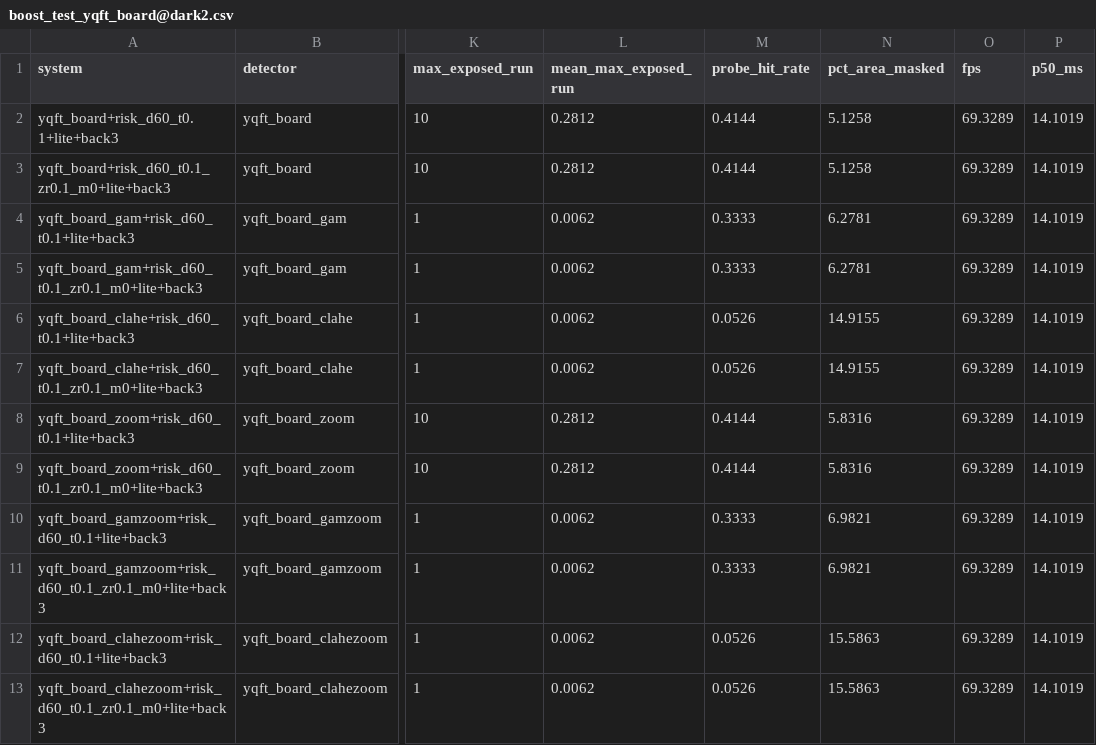
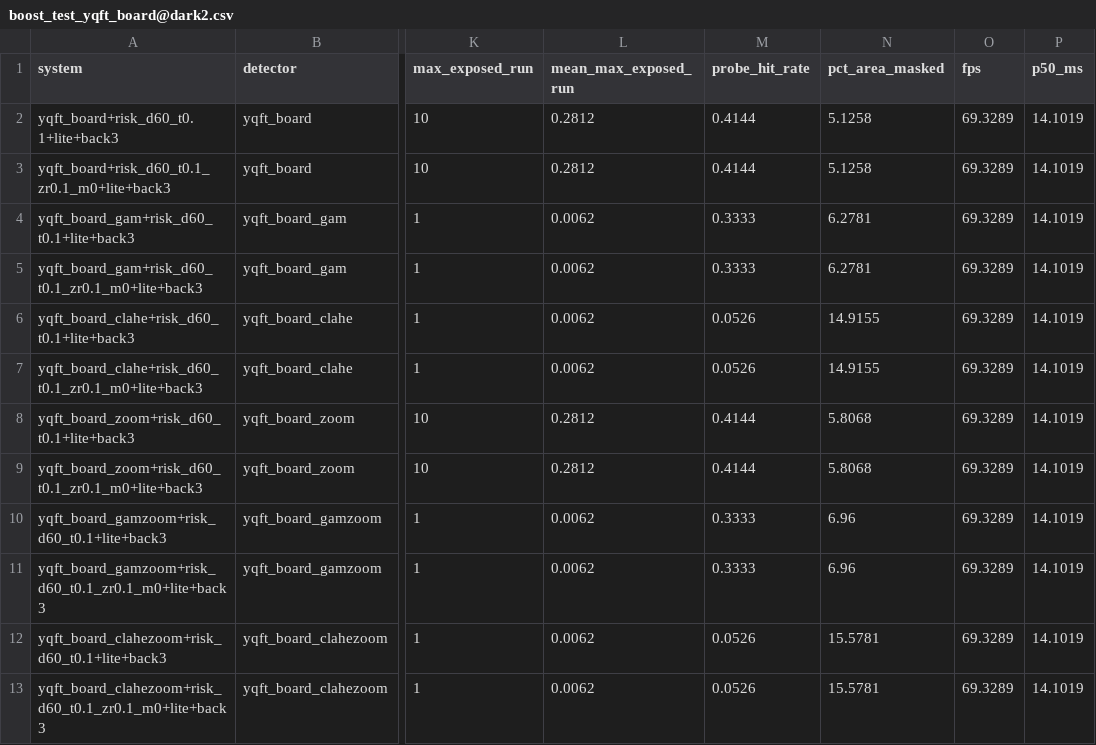
Before and after one commit to Moro17/EdgeComputingAI_Project, a CSV file: experiments/boost/boost_test_yqft_board@dark2.csv, drawn as a sheet; only a part is shown, gaps mark what is left out; the diff names each change by its address in the sheet, - before the commit and + after, or states it on an @@ line.

Commit message:
fix: door zone blobs need reflections in 3 val frames
One wrong attacker match on val (P2E_S4_C3.1 frame 4836) made a floor blob
in the P2E C3 zone. Zone results rerun on test: people and exposure
unchanged, masked area at most 0.05 points lower.

```diff
--- a/experiments/boost/boost_test_yqft_board@dark2.csv
+++ b/experiments/boost/boost_test_yqft_board@dark2.csv
-N8:N9 (pct_area_masked): 5.8316
+N8:N9 (pct_area_masked): 5.8068
-N10:N11 (pct_area_masked): 6.9821
+N10:N11 (pct_area_masked): 6.96
-N12:N13 (pct_area_masked): 15.5863
+N12:N13 (pct_area_masked): 15.5781
```
Also changed, not shown: experiments/boost/boost_test_yq_board.csv, experiments/boost/boost_test_yq_board@dark2.csv, 5 other files.
